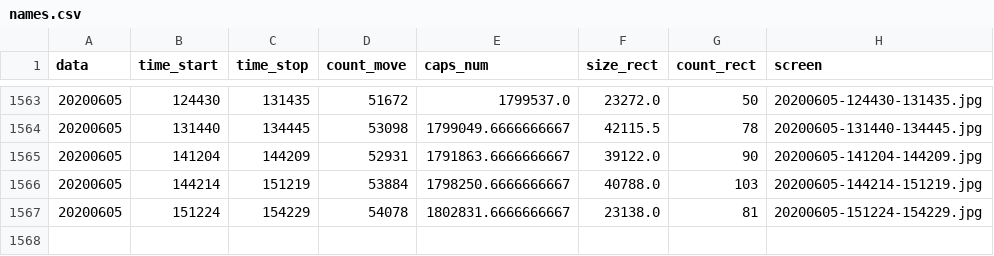
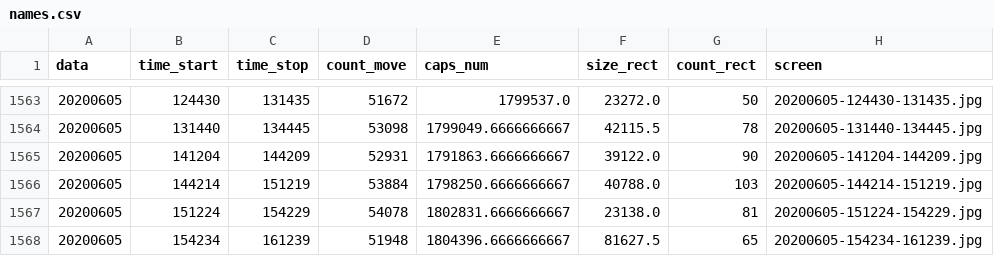
Before and after one commit to va1entei/puszcza_cam1, a CSV file: insec/names.csv, drawn as a sheet; only a part is shown, gaps mark what is left out; the diff names each change by its address in the sheet, - before the commit and + after, or states it on an @@ line.

```diff
--- a/insec/names.csv
+++ b/insec/names.csv
+row 1568: 20200605 | 154234 | 161239 | 51948 | 1804396.6666666667 | 81627.5 | 65 | 20200605-154234-161239.jpg
```
Also changed, not shown: 2 other files.
